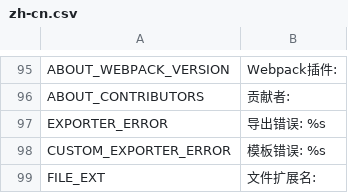
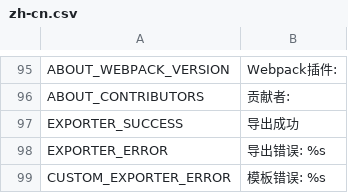
Before and after one commit to NeeEoo/Funkin-Packer, a CSV file: src/client/resources/static/localization/zh-cn.csv, drawn as a sheet; only a part is shown, gaps mark what is left out; the shorter side is filled out with more unchanged rows.

```diff
--- a/src/client/resources/static/localization/zh-cn.csv
+++ b/src/client/resources/static/localization/zh-cn.csv
@@ -96,2 +96,3 @@ ABOUT_WEBPACK_VERSION;Webpack插件:
 ABOUT_CONTRIBUTORS;贡献者:
+EXPORTER_SUCCESS;导出成功
 EXPORTER_ERROR;导出错误: %s
```
Also changed, not shown: src/client/resources/static/localization/de.csv, src/client/resources/static/localization/en.csv, 7 other files.
